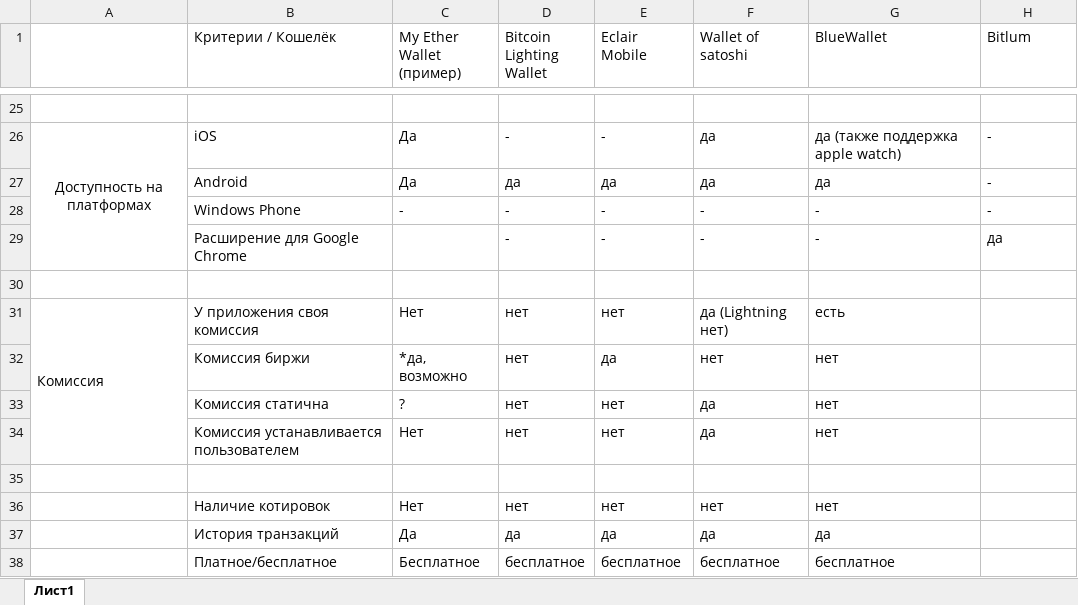
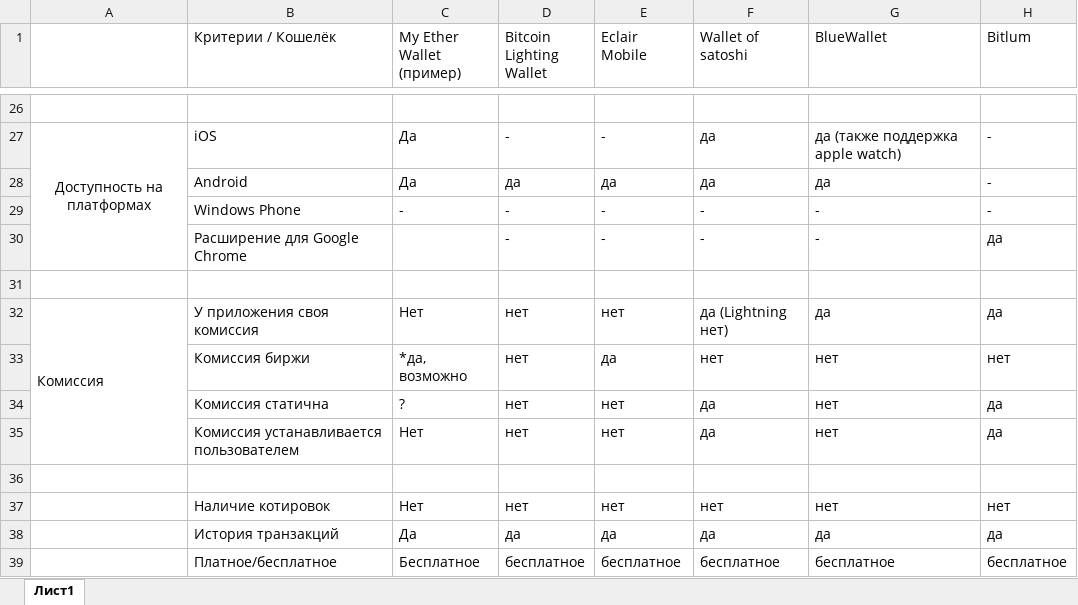
Before and after one commit to Steper2000/project, an Excel workbook: Обзор крипто-кошельков.xlsx, sheet Лист1, drawn as a sheet; only a part is shown, gaps mark what is left out; values as stored, in another font and other column widths than the file's, no borders; addresses are those after the commit; the diff covers the shown part only; the diff names each change by its address in the sheet, - before the commit and + after, or states it on an @@ line.

```diff
--- a/Обзор крипто-кошельков.xlsx (sheet Лист1)
+++ b/Обзор крипто-кошельков.xlsx (sheet Лист1)
-G32 (BlueWallet): есть
+G32 (BlueWallet): да
-H32 (Bitlum): (empty)
+H32 (Bitlum): да
-H33 (Bitlum): (empty)
+H33 (Bitlum): нет
-H34:H35 (Bitlum): (empty)
+H34:H35 (Bitlum): да
-H37 (Bitlum): (empty)
+H37 (Bitlum): нет
-H38 (Bitlum): (empty)
+H38 (Bitlum): да
-H39 (Bitlum): (empty)
+H39 (Bitlum): бесплатное
```
Also changed, not shown: 1 added row, 2 removed rows and 23 edited cells elsewhere in this sheet.
